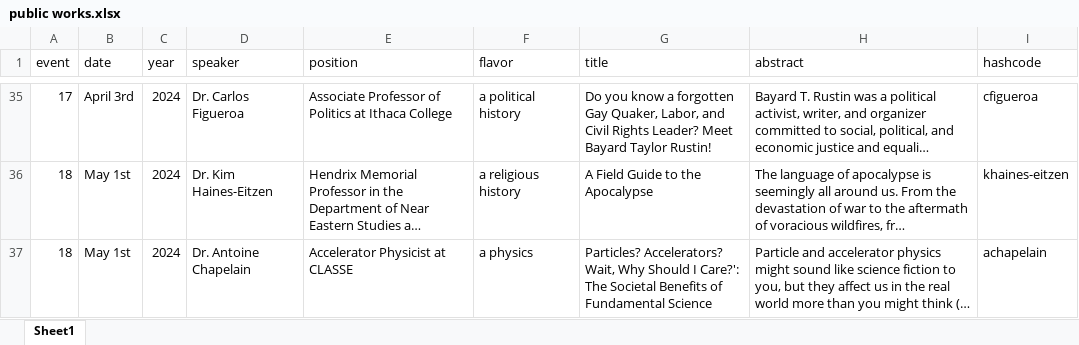
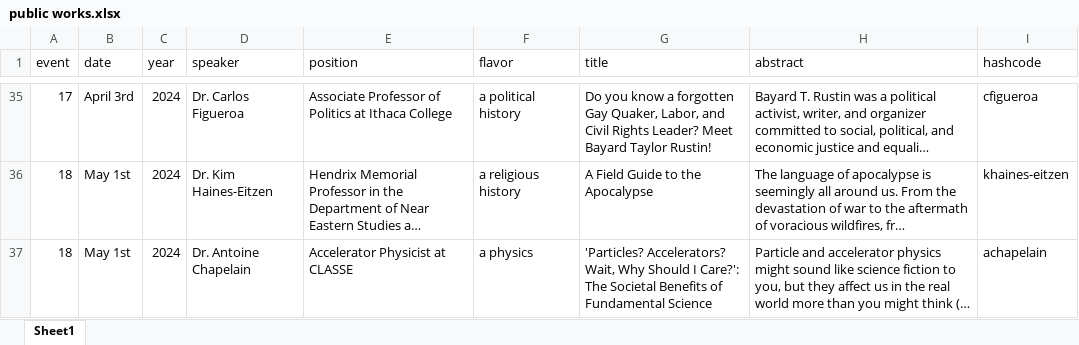
Before and after one commit to ithacapublicworks/ithacapublicworks.github.io, an Excel workbook: generator/public works.xlsx, sheet Sheet1, drawn as a sheet; only a part is shown, gaps mark what is left out; long unchanged cells end in …; values as stored, in another font and other column widths than the file's, no borders; the diff names each change by its address in the sheet, - before the commit and + after, or states it on an @@ line.

Commit message:
fixed title

```diff
--- a/generator/public works.xlsx (sheet Sheet1)
+++ b/generator/public works.xlsx (sheet Sheet1)
-G37 (title): Particles? Accelerators? Wait,…
+G37 (title): 'Particles? Accelerators? Wait,…
```
Also changed, not shown: 2 other files.
